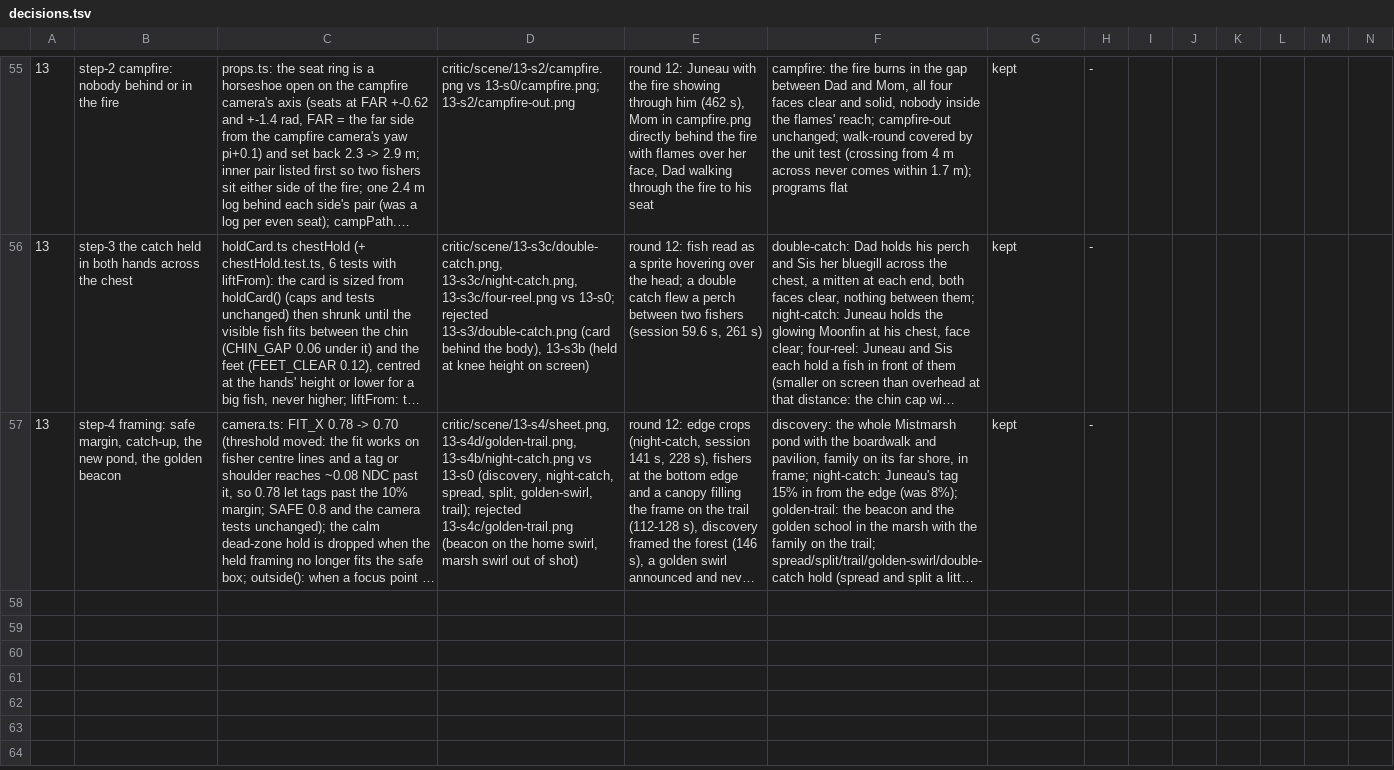
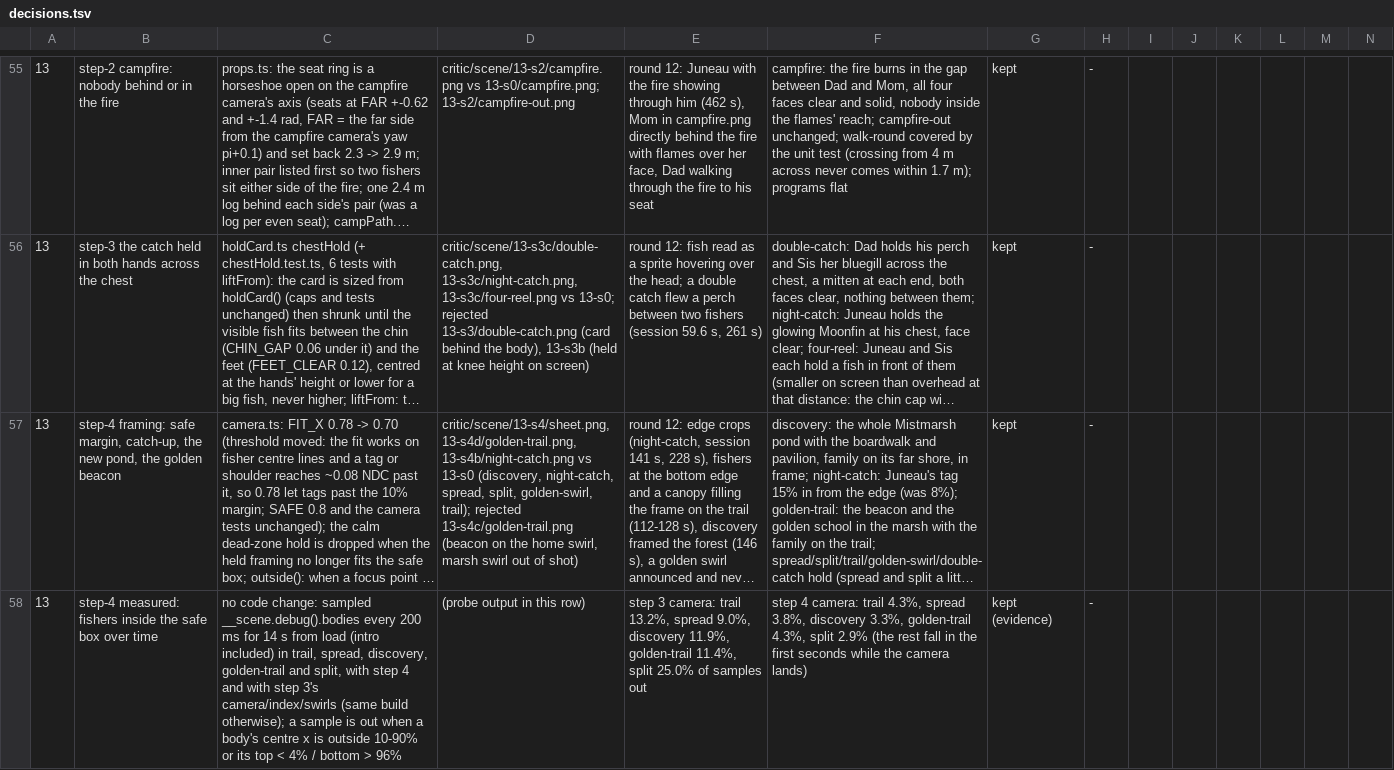
Before and after one commit to open-game-system/bobberbrook, a TSV file: critic/decisions.tsv, drawn as a sheet; only a part is shown, gaps mark what is left out; long unchanged cells end in …; rows hold the shown columns only; the diff names each change by its address in the sheet, - before the commit and + after, or states it on an @@ line.

```diff
--- a/critic/decisions.tsv
+++ b/critic/decisions.tsv
+row 58: 13 | step-4 measured: fishers inside the safe box over time | no code change: sampled __scene.debug().bodies every 200 ms for 14 s from load (intro included) in trail, spread, discovery, golden-trail and split, with step 4 and with step 3's camera/index/swirls (same build otherwise); a sample is out when a body's centre x is outside 10-90% or its top < 4% / bottom > 96% | (probe output in this row) | step 3 camera: trail 13.2%, spread 9.0%, discovery 11.9%, golden-trail 11.4%, split 25.0% of samples out | step 4 camera: trail 4.3%, spread 3.8%, discovery 3.3%, golden-trail 4.3%, split 2.9% (the rest fall in the first seconds while the camera lands) | kept (evidence) | -
```
